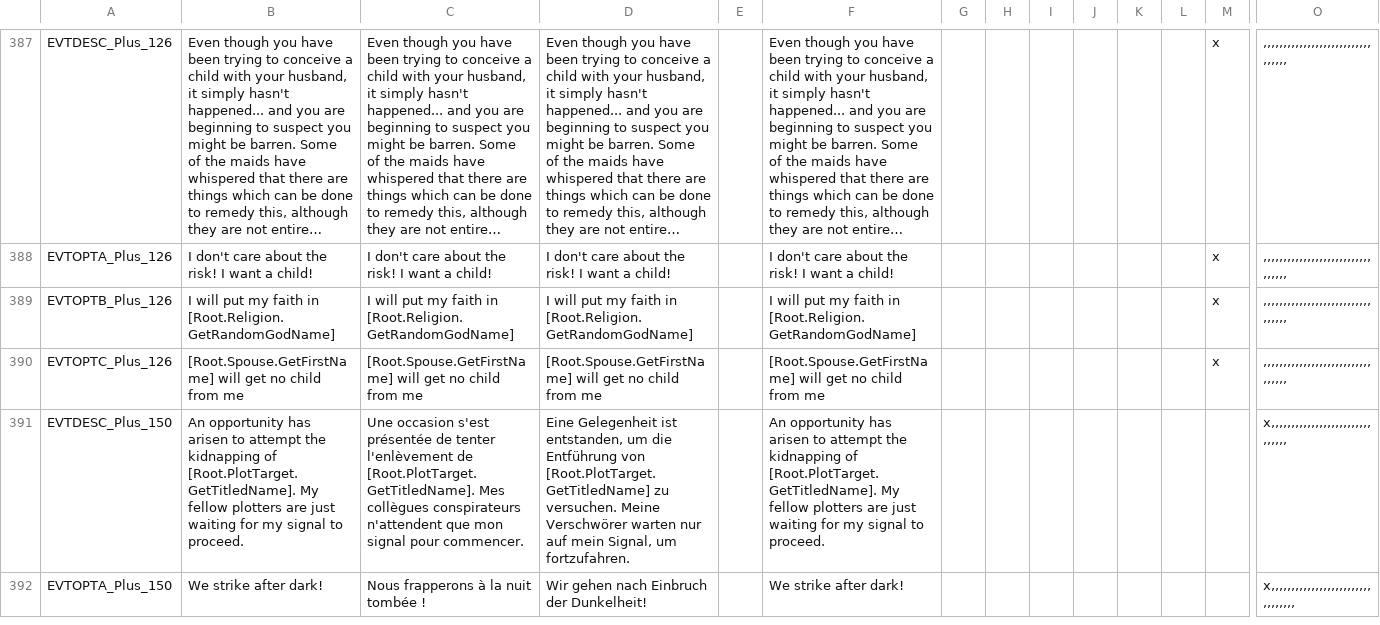
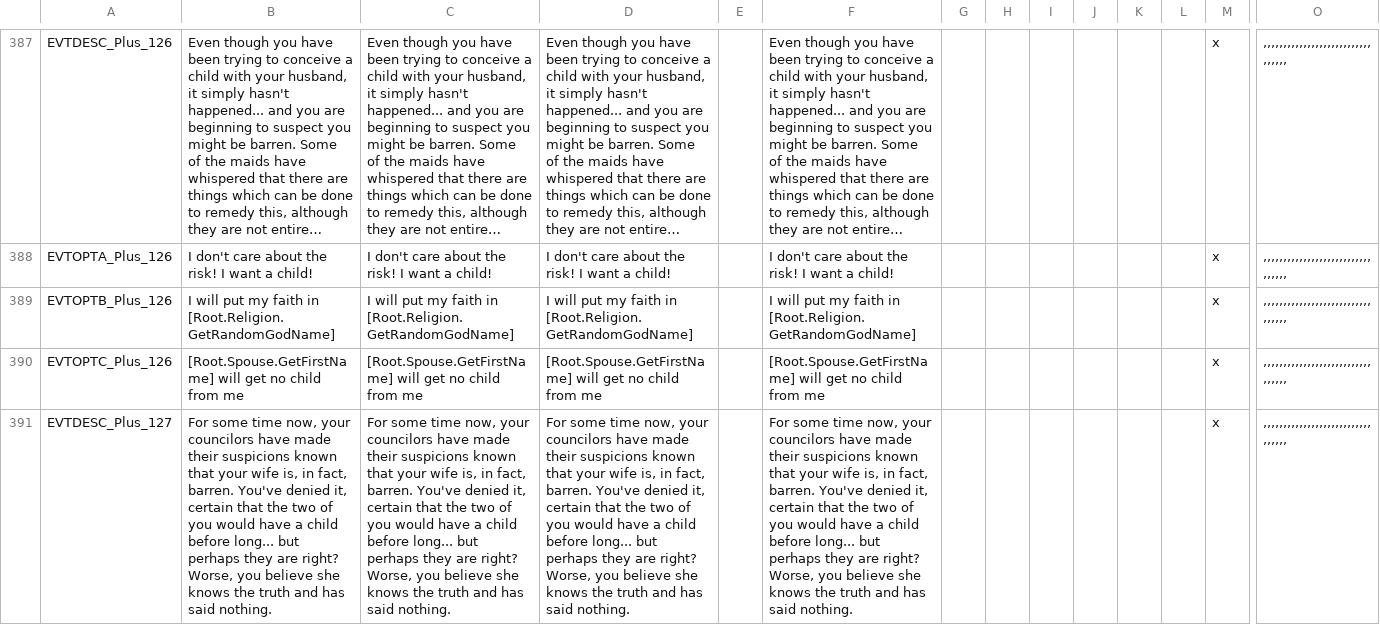
Before and after one commit to ck2plus/CK2Plus, a CSV file: CK2Plus/localisation/0_events.csv, drawn as a sheet; only a part is shown, gaps mark what is left out; the shorter side is filled out with more unchanged rows; long unchanged cells end in …; rows hold the shown columns only; the diff covers the shown part only; the diff names each change by its address in the sheet, - before the commit and + after, or states it on an @@ line.

```diff
--- a/CK2Plus/localisation/0_events.csv
+++ b/CK2Plus/localisation/0_events.csv
+row 391: EVTDESC_Plus_127 | For some time now, your councilors have made their suspicions known that your wife is, in fact, barren. You've denied it, certain that the two of you would have a child before long... but perhaps they are right? Worse, you believe she knows the truth and has said nothing. | For some time now, your councilors have made their suspicions known that your wife is, in fact, barren. You've denied it, certain that the two of you would have a child before long... but perhaps they are right? Worse, you believe she knows the truth and has said nothing. | For some time now, your councilors have made their suspicions known that your wife is, in fact, barren. You've denied it, certain that the two of you would have a child before long... but perhaps they are right? Worse, you believe she knows the truth and has said nothing. |  | For some time now, your councilors have made their suspicions known that your wife is, in fact, barren. You've denied it, certain that the two of you would have a child before long... but perhaps they are right? Worse, you believe she knows the truth and has said nothing. |  |  |  |  |  |  | x | ,,,,,,,,,,,,,,,,,,,,,,,,,,,,,,,,,
```
Also changed, not shown: 2 added rows elsewhere in this file, CK2Plus/localisation/0_text.csv, 14 other files.
